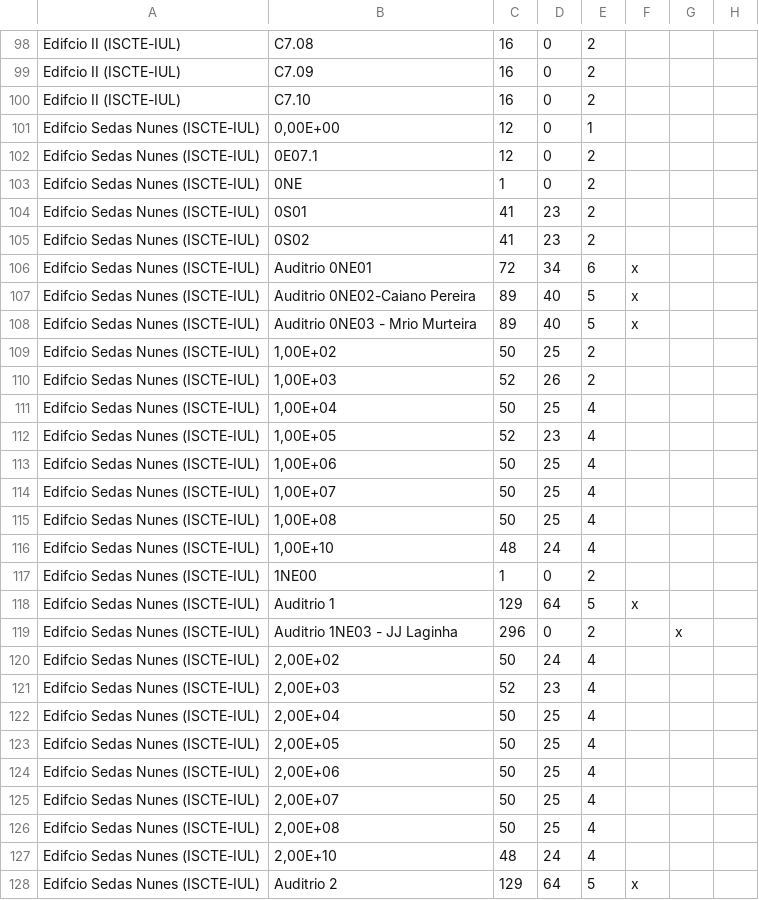
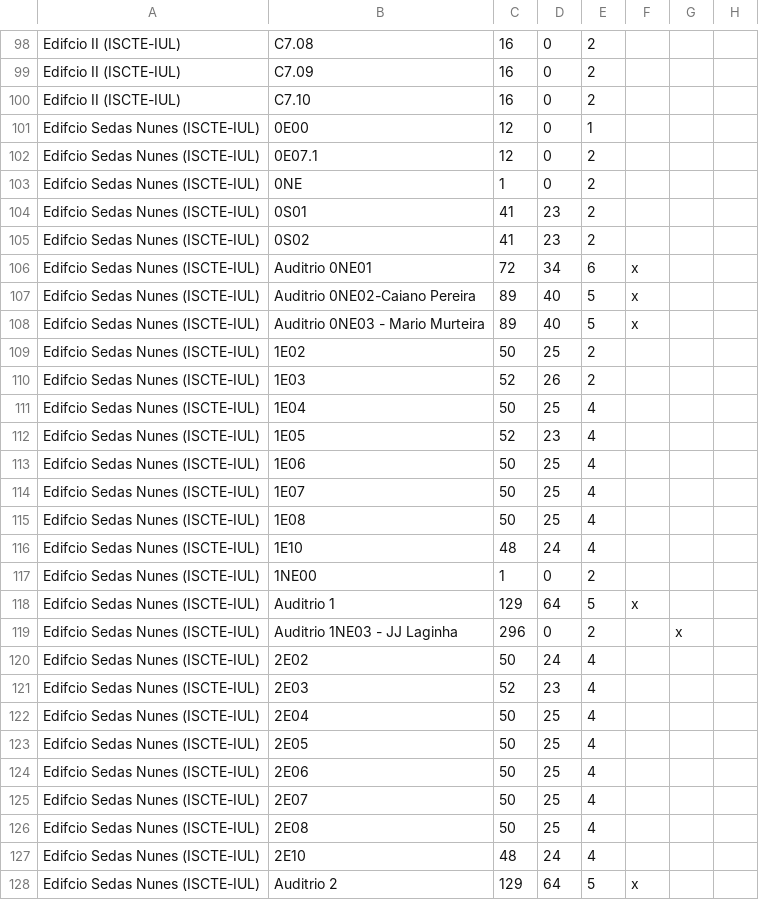
Before and after one commit to poioe20p/ES-2023-1Sem-LETI-GrupoF, a CSV file: ProjetoES/CaracterizaçãoDasSalas.csv, drawn as a sheet; only a part is shown, gaps mark what is left out; the diff names each change by its address in the sheet, - before the commit and + after, or states it on an @@ line.

Commit message:
Corrige ficheiro das salas

```diff
--- a/ProjetoES/CaracterizaçãoDasSalas.csv
+++ b/ProjetoES/CaracterizaçãoDasSalas.csv
-B101: 0,00E+00
+B101: 0E00
-B108: Auditrio 0NE03 - Mrio Murteira
+B108: Auditrio 0NE03 - Mario Murteira
-B109: 1,00E+02
+B109: 1E02
-B110: 1,00E+03
+B110: 1E03
-B111: 1,00E+04
+B111: 1E04
-B112: 1,00E+05
+B112: 1E05
-B113: 1,00E+06
+B113: 1E06
-B114: 1,00E+07
+B114: 1E07
-B115: 1,00E+08
+B115: 1E08
-B116: 1,00E+10
+B116: 1E10
-B120: 2,00E+02
+B120: 2E02
-B121: 2,00E+03
+B121: 2E03
-B122: 2,00E+04
+B122: 2E04
-B123: 2,00E+05
+B123: 2E05
-B124: 2,00E+06
+B124: 2E06
-B125: 2,00E+07
+B125: 2E07
-B126: 2,00E+08
+B126: 2E08
-B127: 2,00E+10
+B127: 2E10
```
Also changed, not shown: 1 other file.
